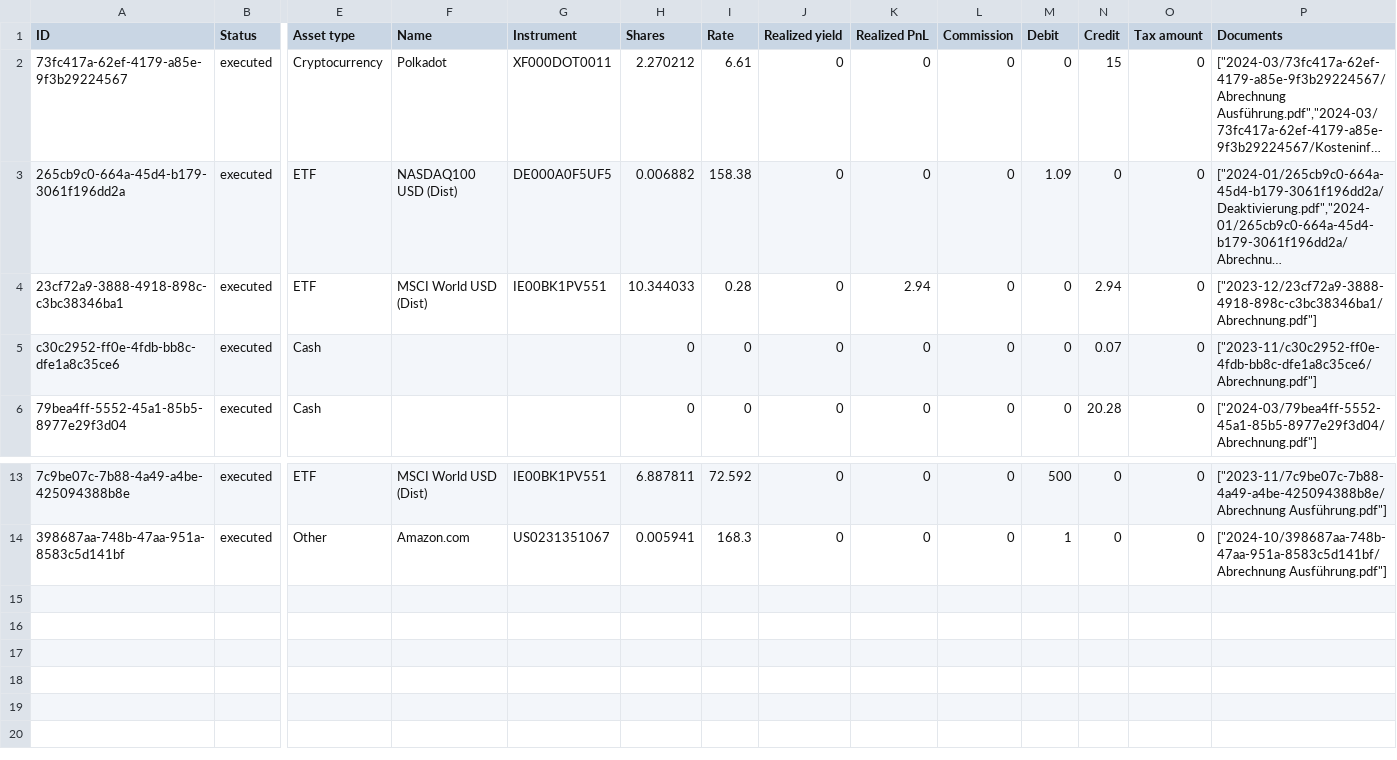
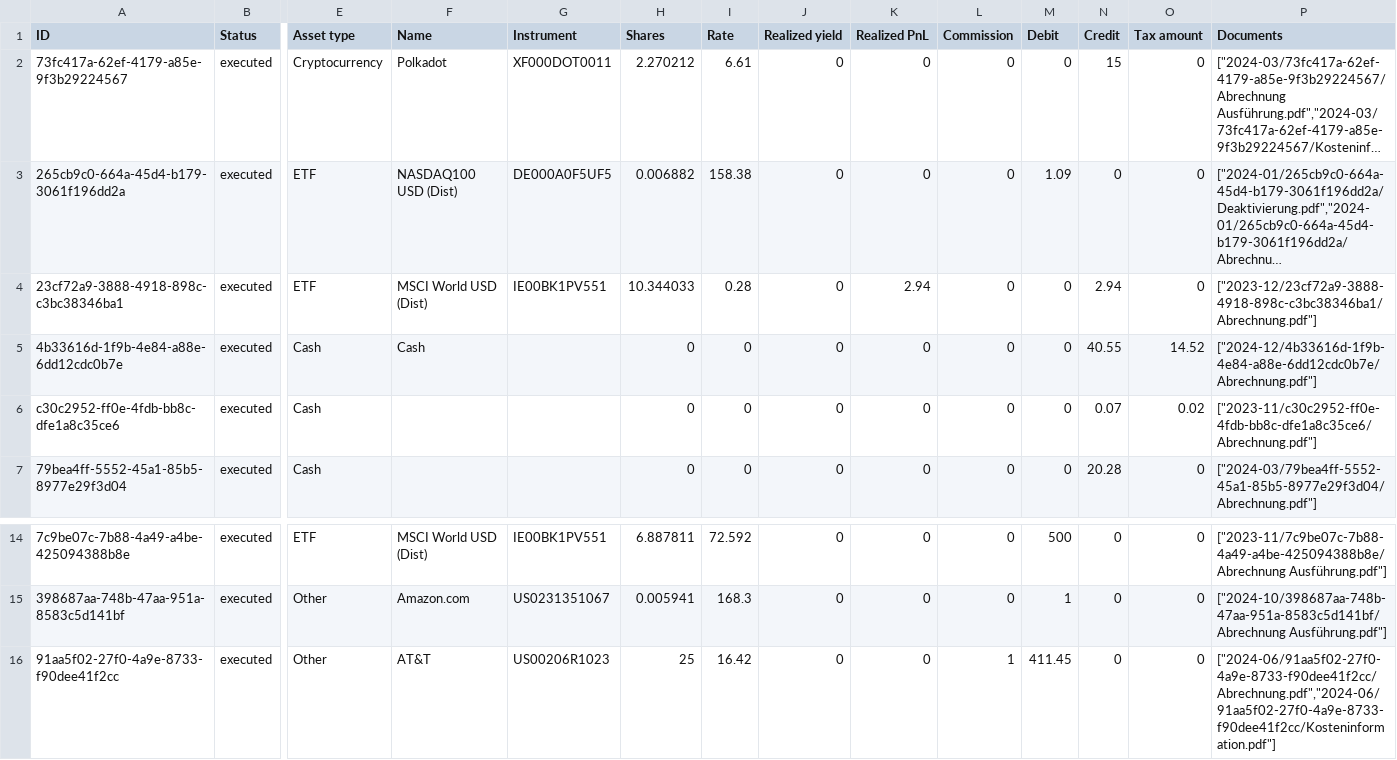
Before and after one commit to dhojayev/traderepublic-portfolio-downloader, a CSV file: assets/transactions.csv, drawn as a sheet; only a part is shown, gaps mark what is left out; long unchanged cells end in …; addresses are those after the commit; rows hold the shown columns only; the diff names each change by its address in the sheet, - before the commit and + after, or states it on an @@ line.

```diff
--- a/assets/transactions.csv
+++ b/assets/transactions.csv
+row 5: 4b33616d-1f9b-4e84-a88e-6dd12cdc0b7e | executed | Cash | Cash |  | 0 | 0 | 0 | 0 | 0 | 0 | 40.55 | 14.52 | ["2024-12/4b33616d-1f9b-4e84-a88e-6dd12cdc0b7e/Abrechnung.pdf"]
-O6 (Tax amount): 0
+O6 (Tax amount): 0.02
+row 16: 91aa5f02-27f0-4a9e-8733-f90dee41f2cc | executed | Other | AT&T | US00206R1023 | 25 | 16.42 | 0 | 0 | 1 | 411.45 | 0 | 0 | ["2024-06/91aa5f02-27f0-4a9e-8733-f90dee41f2cc/Abrechnung.pdf","2024-06/91aa5f02-27f0-4a9e-8733-f90dee41f2cc/Kosteninformation.pdf"]
```
Also changed, not shown: 3 other files.
